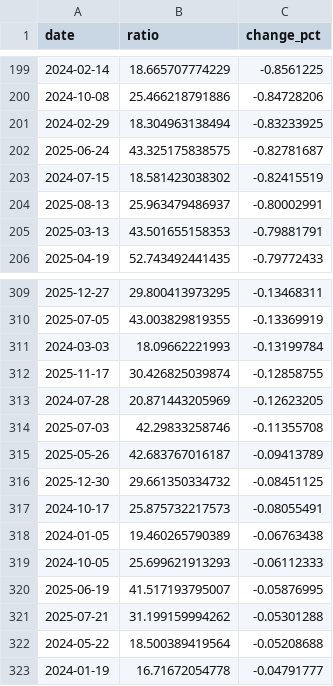
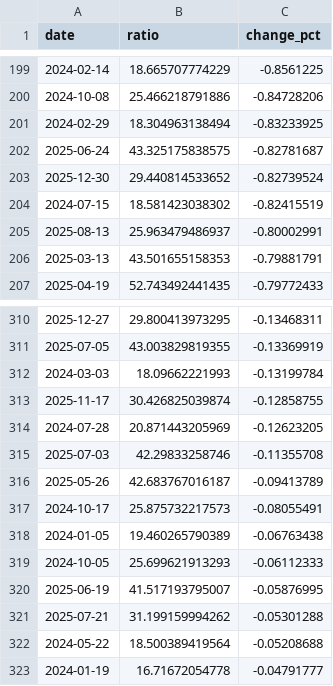
Before and after one commit to RoundBearChoi/btc_eth_statistics, a CSV file: data/btc_eth_price_change_ordered.csv, drawn as a sheet; only a part is shown, gaps mark what is left out.

```diff
--- a/data/btc_eth_price_change_ordered.csv
+++ b/data/btc_eth_price_change_ordered.csv
@@ -202,2 +202,3 @@ date,ratio,change_pct
 2025-06-24,43.325175838575,-0.82781687
+2025-12-30,29.440814533652,-0.82739524
 2024-07-15,18.581423038302,-0.82415519
@@ -315,3 +316,2 @@ date,ratio,change_pct
 2025-05-26,42.683767016187,-0.09413789
-2025-12-30,29.661350334732,-0.08451125
 2024-10-17,25.875732217573,-0.08055491
```
Also changed, not shown: data/btc_daily_closing_2years.csv, data/btc_eth_price.csv, 8 other files.
